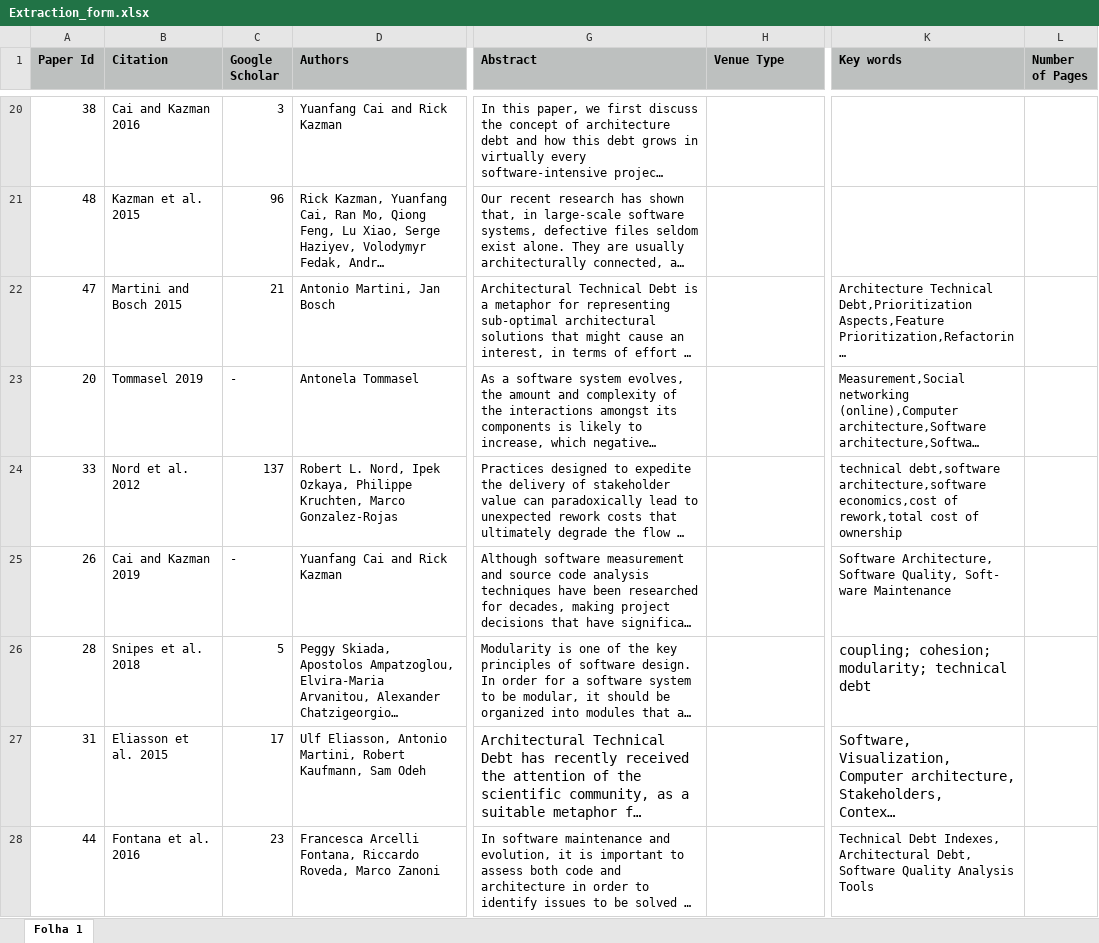
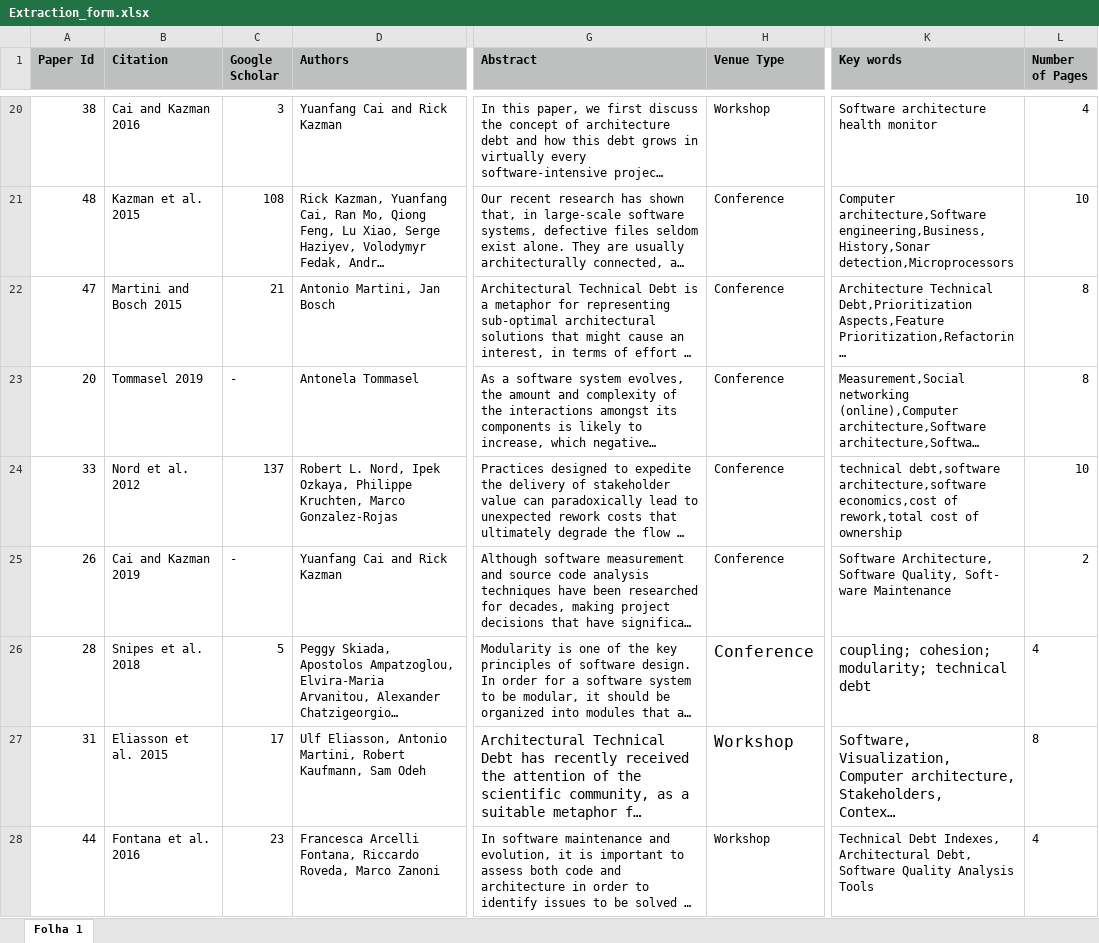
Before and after one commit to Technical-Debt-Large-Scale/sms, an Excel workbook: dataset/Extraction_form.xlsx, sheet Folha 1, drawn as a sheet; only a part is shown, gaps mark what is left out; long unchanged cells end in …; values as stored, in another font and other column widths than the file's, no borders; the diff covers the shown part only; the diff names each change by its address in the sheet, - before the commit and + after, or states it on an @@ line.

```diff
--- a/dataset/Extraction_form.xlsx (sheet Folha 1)
+++ b/dataset/Extraction_form.xlsx (sheet Folha 1)
-H20 (Venue Type): (empty)
+H20 (Venue Type): Workshop
-K20 (Key words): (empty)
+K20 (Key words): Software architecture health monitor
-L20 (Number of Pages): (empty)
+L20 (Number of Pages): 4
-C21 (Google Scholar): 96
+C21 (Google Scholar): 108
-H21:H26 (Venue Type): (empty)
+H21:H26 (Venue Type): Conference
-K21 (Key words): (empty)
+K21 (Key words): Computer architecture,Software engineering,Business,History,Sonar detection,Microprocessors
-L21 (Number of Pages): (empty)
+L21 (Number of Pages): 10
-L22:L23 (Number of Pages): (empty)
+L22:L23 (Number of Pages): 8
-L24 (Number of Pages): (empty)
+L24 (Number of Pages): 10
-L25 (Number of Pages): (empty)
+L25 (Number of Pages): 2
-L26 (Number of Pages): (empty)
+L26 (Number of Pages): 4
-H27:H28 (Venue Type): (empty)
+H27:H28 (Venue Type): Workshop
-L27 (Number of Pages): (empty)
+L27 (Number of Pages): 8
-L28 (Number of Pages): (empty)
+L28 (Number of Pages): 4
```
Also changed, not shown: 104 edited cells elsewhere in this sheet, 8 other files.
